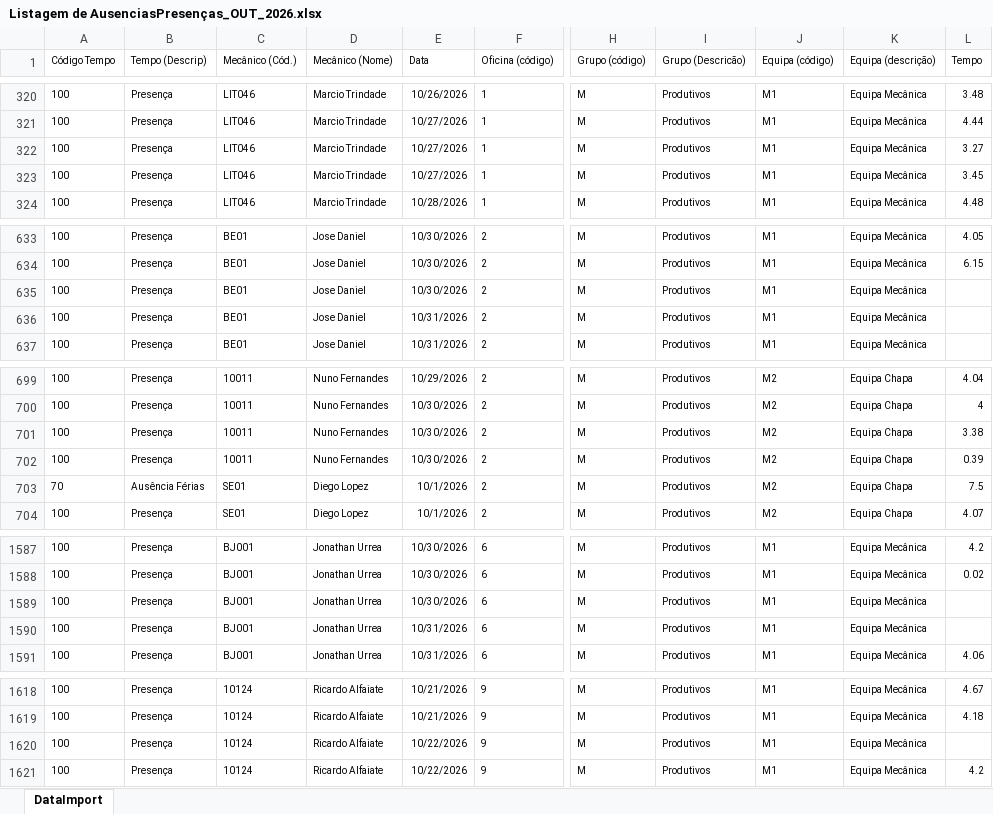
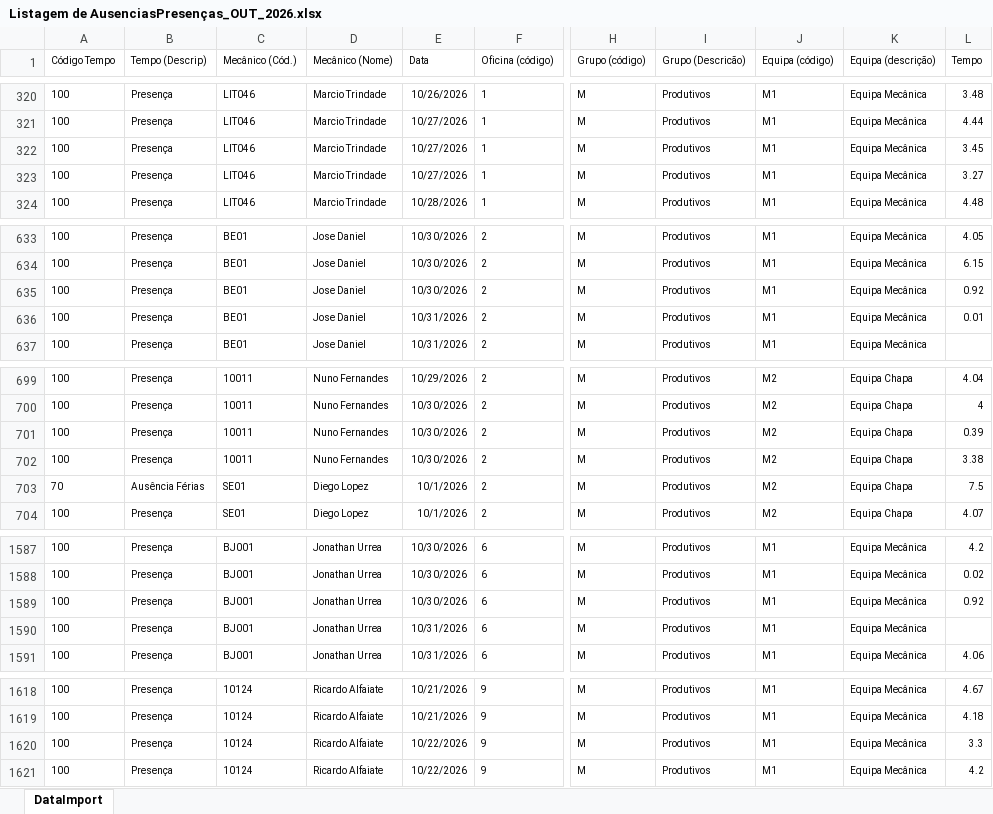
Before and after one commit to victorolhoazul-coder/Produtividades-Oficinas, an Excel workbook: Listagem de AusenciasPresenças_OUT_2026.xlsx, sheet DataImport, drawn as a sheet; only a part is shown, gaps mark what is left out; values as stored, in another font and other column widths than the file's, no borders; the diff covers the shown part only; the diff names each change by its address in the sheet, - before the commit and + after, or states it on an @@ line.

```diff
--- a/Listagem de AusenciasPresenças_OUT_2026.xlsx (sheet DataImport)
+++ b/Listagem de AusenciasPresenças_OUT_2026.xlsx (sheet DataImport)
@@ row 322 moved to row 323: 100 @@
-L635 (Tempo): (empty)
+L635 (Tempo): 0.92
-L636 (Tempo): (empty)
+L636 (Tempo): 0.01
@@ row 701 moved to row 702: 100 @@
-L1589 (Tempo): (empty)
+L1589 (Tempo): 0.92
-L1620 (Tempo): (empty)
+L1620 (Tempo): 3.3
```
Also changed, not shown: 11 added rows, 4 removed rows, 1 moved row and 12 edited cells elsewhere in this sheet, Comparativo de Horas_OUT_2026.xlsx.
